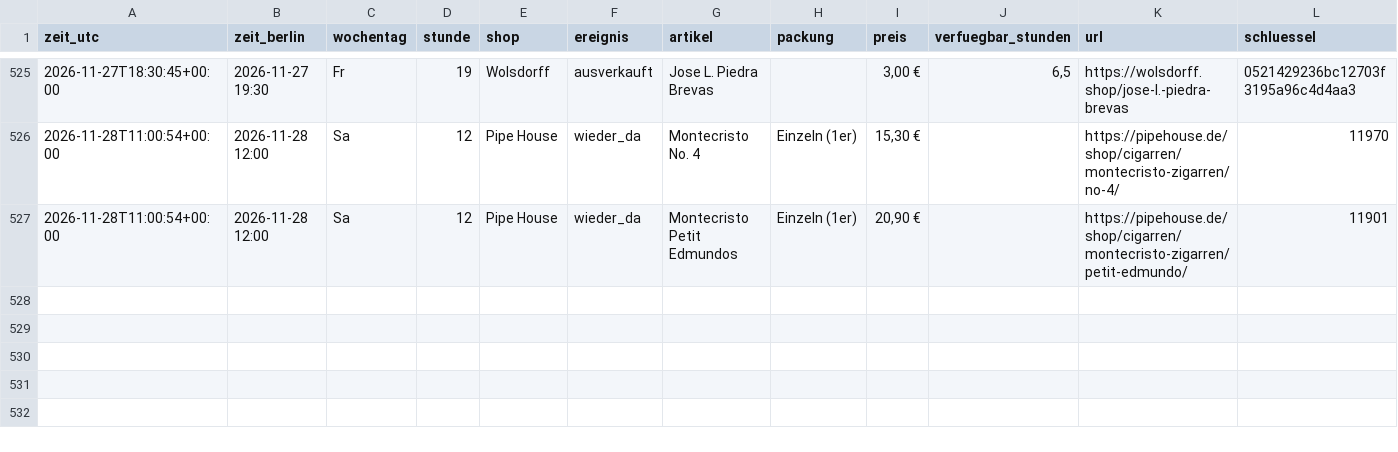
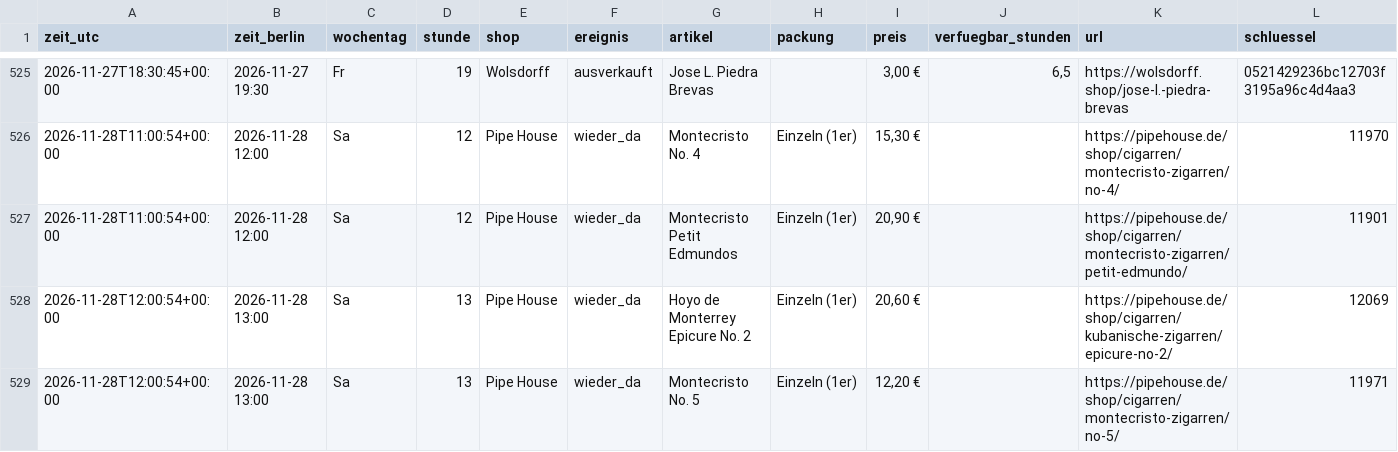
Before and after one commit to linusmw/habanos-waechter, a CSV file: verlauf.csv, drawn as a sheet; only a part is shown, gaps mark what is left out.

```diff
--- a/verlauf.csv
+++ b/verlauf.csv
@@ -527 +527,3 @@ zeit_utc;zeit_berlin;wochentag;stunde;shop;ereignis;artikel;packung;preis;verfue
 2026-11-28T11:00:54+00:00;2026-11-28 12:00;Sa;12;Pipe House;wieder_da;Montecristo Petit Edmundos;Einzeln (1er);20,90 €;;https://pipehouse.de/shop/cigarren/montecristo-zigarren/petit-edmundo/;11901
+2026-11-28T12:00:54+00:00;2026-11-28 13:00;Sa;13;Pipe House;wieder_da;Hoyo de Monterrey Epicure No. 2;Einzeln (1er);20,60 €;;https://pipehouse.de/shop/cigarren/kubanische-zigarren/epicure-no-2/;12069
+2026-11-28T12:00:54+00:00;2026-11-28 13:00;Sa;13;Pipe House;wieder_da;Montecristo No. 5;Einzeln (1er);12,20 €;;https://pipehouse.de/shop/cigarren/montecristo-zigarren/no-5/;11971
```
Also changed, not shown: 2 other files.
